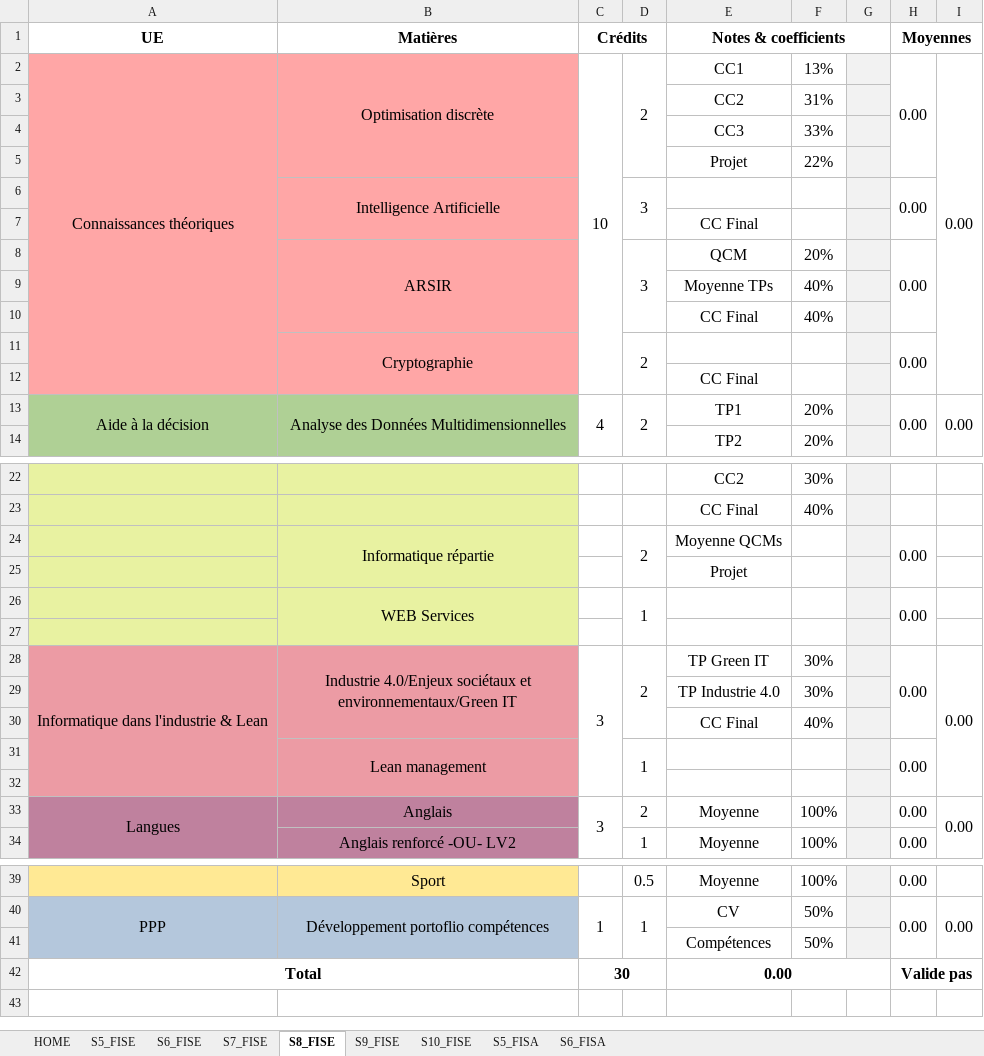
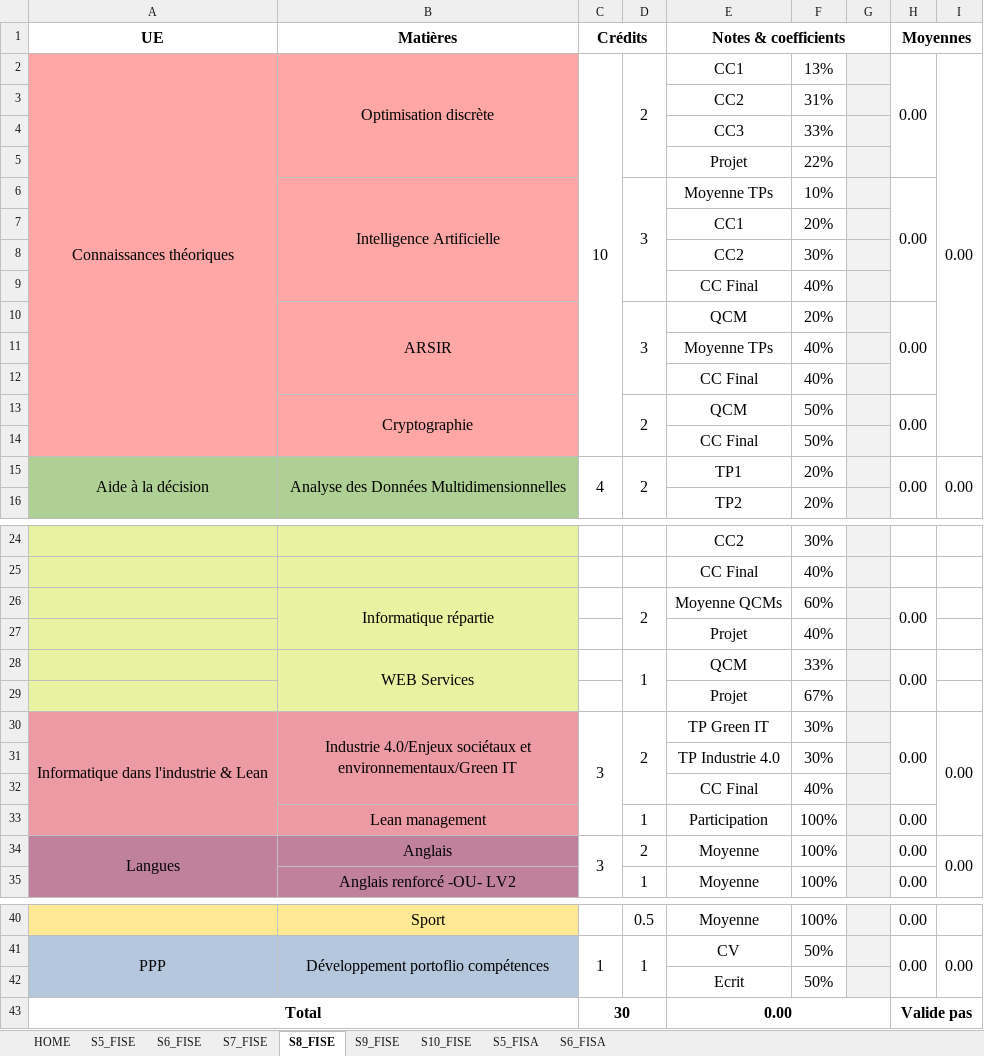
Before and after one commit to zulianc/zulianc.github.io, an Excel workbook: polytech/StTableur_Polytech_Lyon_Info.xlsx, sheet S8_FISE, drawn as a sheet; only a part is shown, gaps mark what is left out; values as stored, in another font and other column widths than the file's, no borders; conditional formats not drawn; removed rows and columns are numbered as before the commit, all else as after; the diff names each change by its address in the sheet, - before the commit and + after, or states it on an @@ line.

Commit message:
update tableur S8

```diff
--- a/polytech/StTableur_Polytech_Lyon_Info.xlsx (sheet S8_FISE)
+++ b/polytech/StTableur_Polytech_Lyon_Info.xlsx (sheet S8_FISE)
-E6 (Notes & coefficients): (empty)
+E6 (Notes & coefficients): Moyenne TPs
-F6: (empty)
+F6: 10%
-row 7:  |  |  |  | CC Final
+row 7:  |  |  |  | CC1 | 20%
+row 8:  |  |  |  | CC2 | 30%
+row 9:  |  |  |  | CC Final | 40%
-E13 (Notes & coefficients): (empty)
+E13 (Notes & coefficients): QCM
-F13:F14: (empty)
+F13:F14: 50%
-F26: (empty)
+F26: 60%
-F27: (empty)
+F27: 40%
-E28 (Notes & coefficients): (empty)
+E28 (Notes & coefficients): QCM
-F28: (empty)
+F28: 33%
-row 29: (empty)
+row 29:  |  |  |  | Projet | 67%
-B31:B32 merged
-D31:D32 merged
-E33 (Notes & coefficients): (empty)
+E33 (Notes & coefficients): Participation
-F33: (empty)
+F33: 100%
-H31:H32 merged
-row 32: (empty)
-E42 (Notes & coefficients): Compétences
+E42 (Notes & coefficients): Ecrit
```
Also changed, not shown: sheet S9_FISE, formulas that keep their value, 1 other file.
